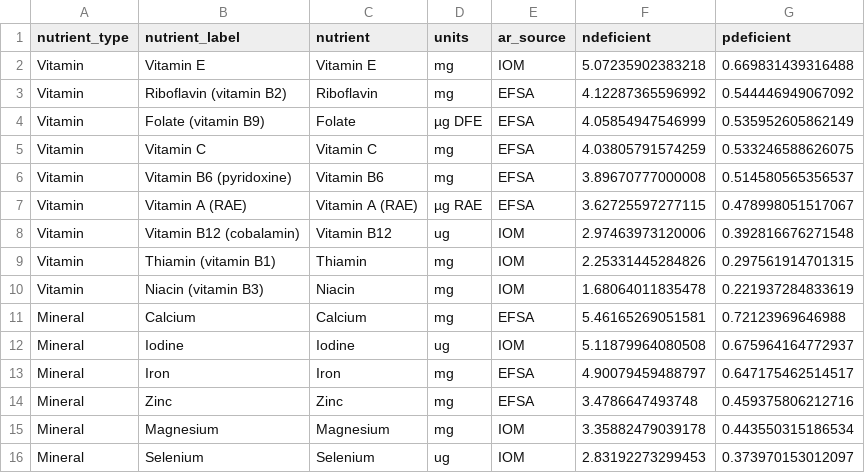
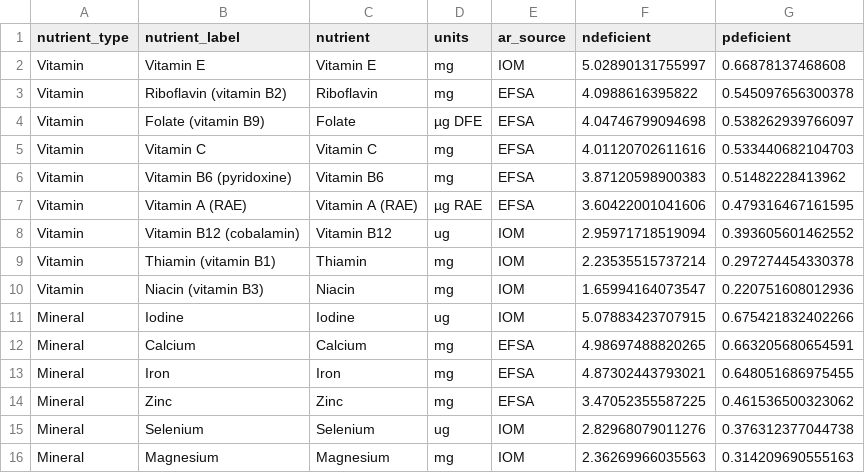
Before and after one commit to cfree14/global_intake_inadequacies, a CSV file: tables/gdd_approach/TableS1_global_inadequacies.csv, drawn as a sheet.

```diff
--- a/tables/gdd_approach/TableS1_global_inadequacies.csv
+++ b/tables/gdd_approach/TableS1_global_inadequacies.csv
@@ -1,16 +1,16 @@
 "nutrient_type","nutrient_label","nutrient","units","ar_source","ndeficient","pdeficient"
-"Vitamin","Vitamin E","Vitamin E","mg","IOM",5.07235902383218,0.669831439316488
-"Vitamin","Riboflavin (vitamin B2)","Riboflavin","mg","EFSA",4.12287365596992,0.544446949067092
-"Vitamin","Folate (vitamin B9)","Folate","µg DFE","EFSA",4.05854947546999,0.535952605862149
-"Vitamin","Vitamin C","Vitamin C","mg","EFSA",4.03805791574259,0.533246588626075
-"Vitamin","Vitamin B6 (pyridoxine)","Vitamin B6","mg","EFSA",3.89670777000008,0.514580565356537
-"Vitamin","Vitamin A (RAE)","Vitamin A (RAE)","µg RAE","EFSA",3.62725597277115,0.478998051517067
-"Vitamin","Vitamin B12 (cobalamin)","Vitamin B12","ug","IOM",2.97463973120006,0.392816676271548
-"Vitamin","Thiamin (vitamin B1)","Thiamin","mg","IOM",2.25331445284826,0.297561914701315
-"Vitamin","Niacin (vitamin B3)","Niacin","mg","IOM",1.68064011835478,0.221937284833619
-"Mineral","Calcium","Calcium","mg","EFSA",5.46165269051581,0.72123969646988
-"Mineral","Iodine","Iodine","ug","IOM",5.11879964080508,0.675964164772937
-"Mineral","Iron","Iron","mg","EFSA",4.90079459488797,0.647175462514517
-"Mineral","Zinc","Zinc","mg","EFSA",3.4786647493748,0.459375806212716
-"Mineral","Magnesium","Magnesium","mg","IOM",3.35882479039178,0.443550315186534
-"Mineral","Selenium","Selenium","ug","IOM",2.83192273299453,0.373970153012097
+"Vitamin","Vitamin E","Vitamin E","mg","IOM",5.02890131755997,0.66878137468608
+"Vitamin","Riboflavin (vitamin B2)","Riboflavin","mg","EFSA",4.0988616395822,0.545097656300378
+"Vitamin","Folate (vitamin B9)","Folate","µg DFE","EFSA",4.04746799094698,0.538262939766097
+"Vitamin","Vitamin C","Vitamin C","mg","EFSA",4.01120702611616,0.533440682104703
+"Vitamin","Vitamin B6 (pyridoxine)","Vitamin B6","mg","EFSA",3.87120598900383,0.51482228413962
+"Vitamin","Vitamin A (RAE)","Vitamin A (RAE)","µg RAE","EFSA",3.60422001041606,0.479316467161595
+"Vitamin","Vitamin B12 (cobalamin)","Vitamin B12","ug","IOM",2.95971718519094,0.393605601462552
+"Vitamin","Thiamin (vitamin B1)","Thiamin","mg","IOM",2.23535515737214,0.297274454330378
+"Vitamin","Niacin (vitamin B3)","Niacin","mg","IOM",1.65994164073547,0.220751608012936
+"Mineral","Iodine","Iodine","ug","IOM",5.07883423707915,0.675421832402266
+"Mineral","Calcium","Calcium","mg","EFSA",4.98697488820265,0.663205680654591
+"Mineral","Iron","Iron","mg","EFSA",4.87302443793021,0.648051686975455
+"Mineral","Zinc","Zinc","mg","EFSA",3.47052355587225,0.461536500323062
+"Mineral","Selenium","Selenium","ug","IOM",2.82968079011276,0.376312377044738
+"Mineral","Magnesium","Magnesium","mg","IOM",2.36269966035563,0.314209690555163
```
Also changed, not shown: 52 other files.
